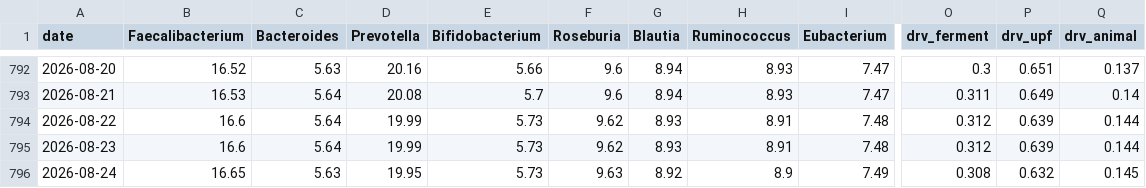
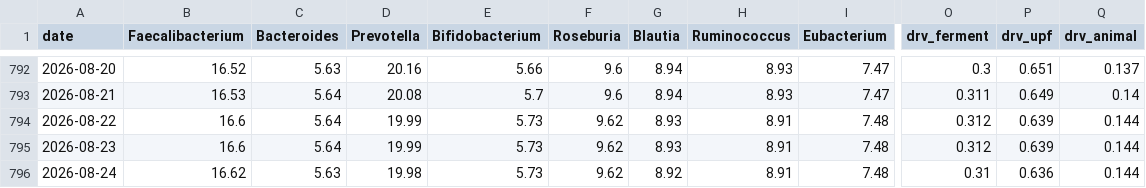
Before and after one commit to micmer-git/micmer-git.github.io, a CSV file: vita/cibo/data/microbiome.csv, drawn as a sheet; only a part is shown, gaps mark what is left out; the diff names each change by its address in the sheet, - before the commit and + after, or states it on an @@ line.

```diff
--- a/vita/cibo/data/microbiome.csv
+++ b/vita/cibo/data/microbiome.csv
-B796 (Faecalibacterium): 16.65
+B796 (Faecalibacterium): 16.62
-D796 (Prevotella): 19.95
+D796 (Prevotella): 19.98
-F796 (Roseburia): 9.63
+F796 (Roseburia): 9.62
-H796 (Ruminococcus): 8.9
+H796 (Ruminococcus): 8.91
-I796 (Eubacterium): 7.49
+I796 (Eubacterium): 7.48
-O796 (drv_ferment): 0.308
+O796 (drv_ferment): 0.31
-P796 (drv_upf): 0.632
+P796 (drv_upf): 0.636
-Q796 (drv_animal): 0.145
+Q796 (drv_animal): 0.144
```
Also changed, not shown: tools/food/data/activities.csv, vita/cibo/data/flora_foods.csv, 6 other files.
